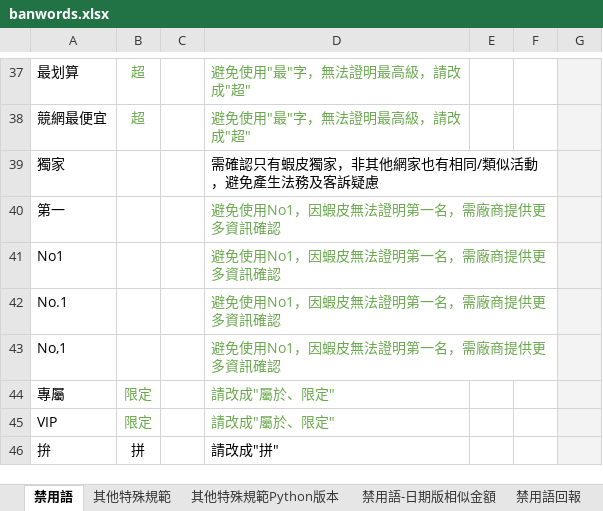
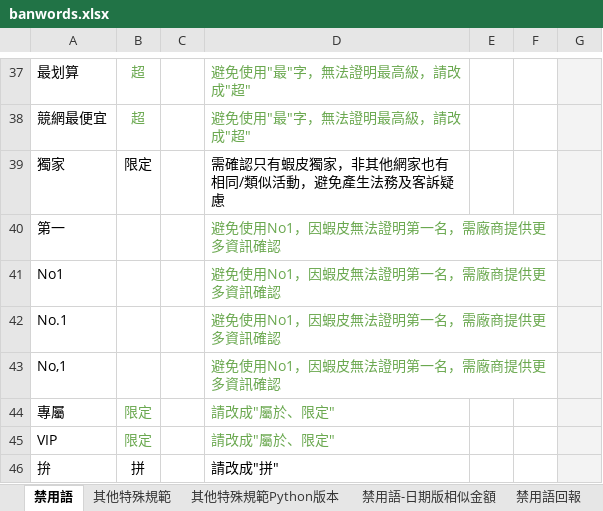
Before and after one commit to jimmywu-commits/shopee, an Excel workbook: banwords.xlsx, sheet 禁用語, drawn as a sheet; only a part is shown, gaps mark what is left out; values as stored, in another font and other column widths than the file's, no borders; charts and pictures not drawn; the diff names each change by its address in the sheet, - before the commit and + after, or states it on an @@ line.

```diff
--- a/banwords.xlsx (sheet 禁用語)
+++ b/banwords.xlsx (sheet 禁用語)
-B39: (empty)
+B39: 限定
```
Also changed, not shown: charts or pictures, 18 other files.
